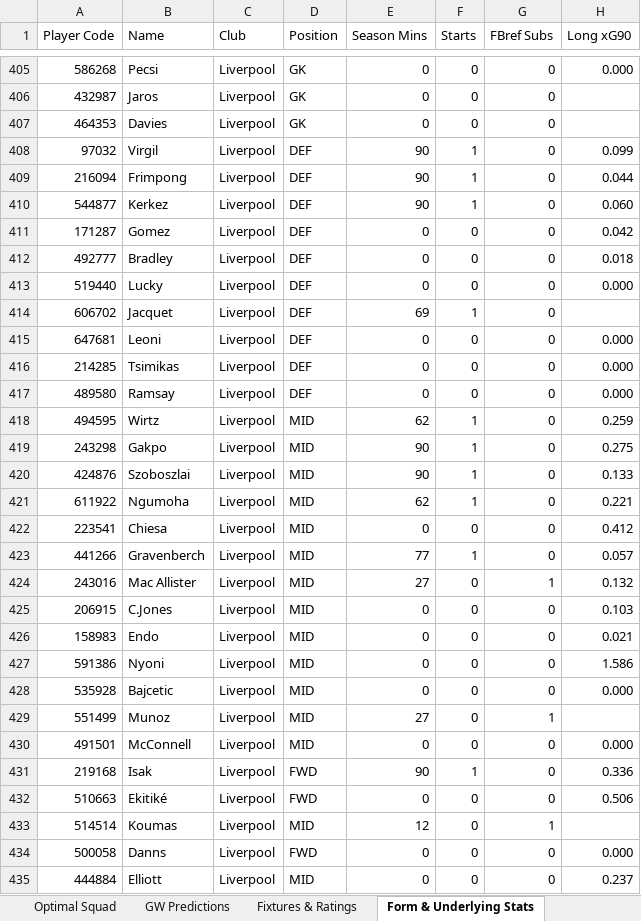
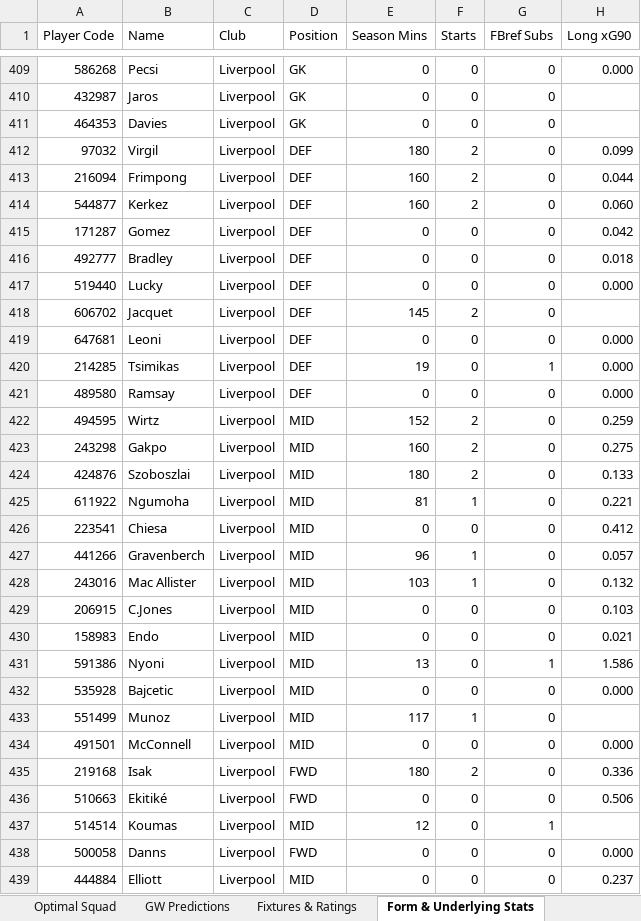
Before and after one commit to Arabinda07/Fantasy-Premier-League, an Excel workbook: data/2026-27/fpl_matchday_live_gw3.xlsx, sheet Form & Underlying Stats, drawn as a sheet; only a part is shown, gaps mark what is left out; values as stored, in another font and other column widths than the file's, no cell formats; addresses are those after the commit; the diff covers the shown part only; the diff names each change by its address in the sheet, - before the commit and + after, or states it on an @@ line.

```diff
--- a/data/2026-27/fpl_matchday_live_gw3.xlsx (sheet Form & Underlying Stats)
+++ b/data/2026-27/fpl_matchday_live_gw3.xlsx (sheet Form & Underlying Stats)
-E412 (Season Mins): 90
+E412 (Season Mins): 180
-F412:F414 (Starts): 1
+F412:F414 (Starts): 2
-E413:E414 (Season Mins): 90
+E413:E414 (Season Mins): 160
-E418 (Season Mins): 69
+E418 (Season Mins): 145
-F418 (Starts): 1
+F418 (Starts): 2
-E420 (Season Mins): 0
+E420 (Season Mins): 19
-G420 (FBref Subs): 0
+G420 (FBref Subs): 1
-E422 (Season Mins): 62
+E422 (Season Mins): 152
-F422:F424 (Starts): 1
+F422:F424 (Starts): 2
-E423 (Season Mins): 90
+E423 (Season Mins): 160
-E424 (Season Mins): 90
+E424 (Season Mins): 180
-E425 (Season Mins): 62
+E425 (Season Mins): 81
-E427 (Season Mins): 77
+E427 (Season Mins): 96
-E428 (Season Mins): 27
+E428 (Season Mins): 103
-F428 (Starts): 0
+F428 (Starts): 1
-G428 (FBref Subs): 1
+G428 (FBref Subs): 0
-E431 (Season Mins): 0
+E431 (Season Mins): 13
-G431 (FBref Subs): 0
+G431 (FBref Subs): 1
-E433 (Season Mins): 27
+E433 (Season Mins): 117
-F433 (Starts): 0
+F433 (Starts): 1
-G433 (FBref Subs): 1
+G433 (FBref Subs): 0
-E435 (Season Mins): 90
+E435 (Season Mins): 180
-F435 (Starts): 1
+F435 (Starts): 2
```
Also changed, not shown: 12 added rows, 3 removed rows and 559 edited cells elsewhere in this sheet, sheet GW Predictions, sheet Optimal Squad, sheet Summary Dashboard, cell formats, data/2026-27/fpl_matchday_live_gw2.xlsx, 51 other files.
